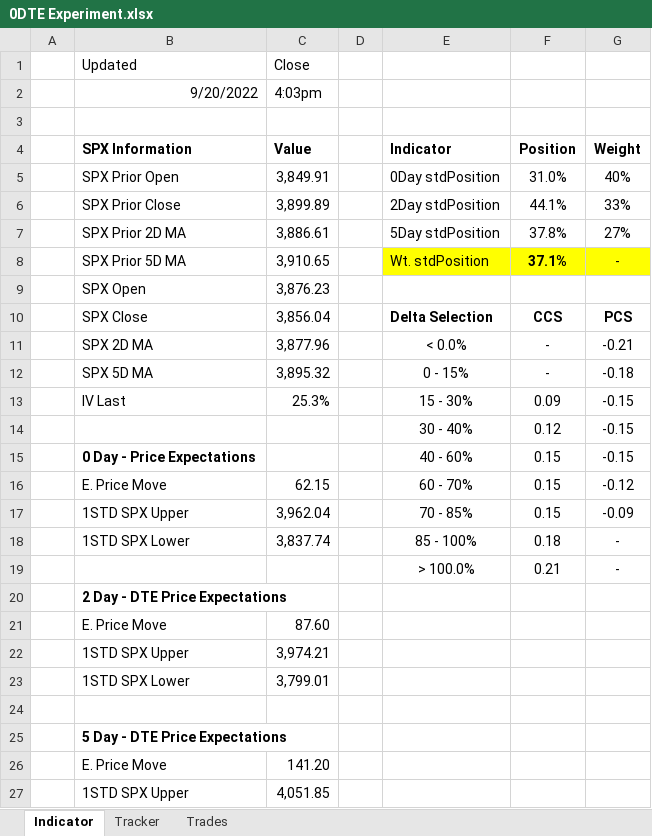
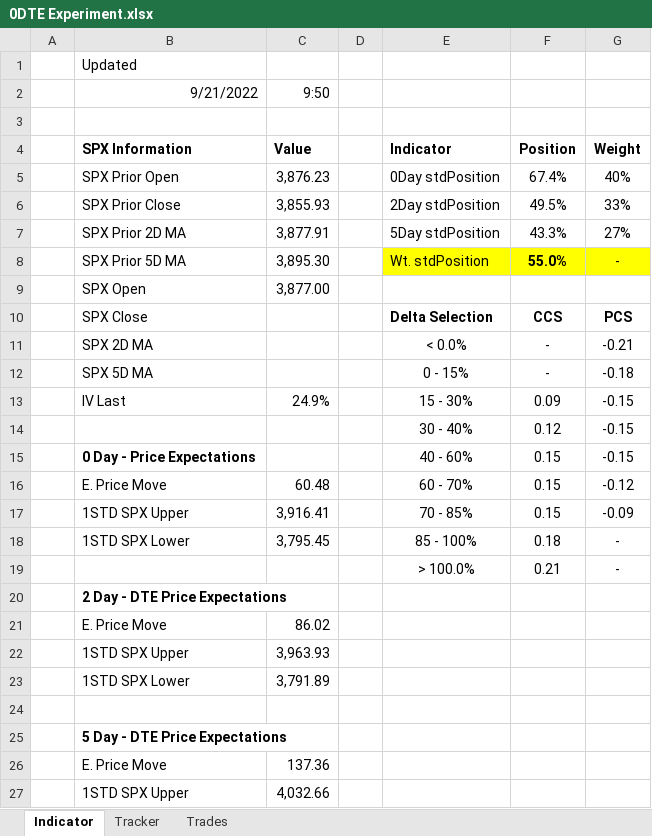
Before and after one commit to SimonisWrong/investingModels, an Excel workbook: 0DTE Experiment.xlsx, sheet Indicator, drawn as a sheet; only a part is shown; values as stored, in another font and other column widths than the file's, no borders; removed rows and columns are numbered as before the commit, all else as after; the diff covers the shown part only; the diff names each change by its address in the sheet, - before the commit and + after, or states it on an @@ line.

```diff
--- a/0DTE Experiment.xlsx (sheet Indicator)
+++ b/0DTE Experiment.xlsx (sheet Indicator)
-C1 (Value): Close
+C1 (Value): (empty)
-row 2:  | 9/20/2022 | 4:03pm
+row 2:  | 9/21/2022 | 9:50
-C5 (Value): 3,849.91
+C5 (Value): 3,876.23
-F5 (Position): 31.0%
+F5 (Position): 67.4%
-C6 (Value): 3,899.89
+C6 (Value): 3,855.93
-F6 (Position): 44.1%
+F6 (Position): 49.5%
-C7 (Value): 3,886.61
+C7 (Value): 3,877.91
-F7 (Position): 37.8%
+F7 (Position): 43.3%
-C8 (Value): 3,910.65
+C8 (Value): 3,895.30
-F8 (Position): 37.1%
+F8 (Position): 55.0%
-C9 (Value): 3,876.23
+C9 (Value): 3,877.00
-C10 (Value): 3,856.04
+C10 (Value): (empty)
-C11 (Value): 3,877.96
+C11 (Value): (empty)
-C12 (Value): 3,895.32
+C12 (Value): (empty)
-C13 (Value): 25.3%
+C13 (Value): 24.9%
-C16 (Value): 62.15
+C16 (Value): 60.48
-C17 (Value): 3,962.04
+C17 (Value): 3,916.41
-C18 (Value): 3,837.74
+C18 (Value): 3,795.45
-C21 (Value): 87.60
+C21 (Value): 86.02
-C22 (Value): 3,974.21
+C22 (Value): 3,963.93
-C23 (Value): 3,799.01
+C23 (Value): 3,791.89
-C26 (Value): 141.20
+C26 (Value): 137.36
-C27 (Value): 4,051.85
+C27 (Value): 4,032.66
```
Also changed, not shown: 1 edited cell elsewhere in this sheet, sheet Tracker, sheet Trades.
